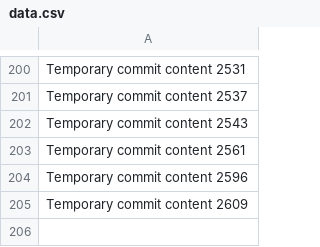
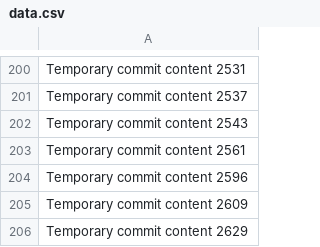
Before and after one commit to hinase01/cloud-783-k, a CSV file: data.csv, drawn as a sheet; only a part is shown, gaps mark what is left out; the diff names each change by its address in the sheet, - before the commit and + after, or states it on an @@ line.

```diff
--- a/data.csv
+++ b/data.csv
+row 206: Temporary commit content 2629
```
